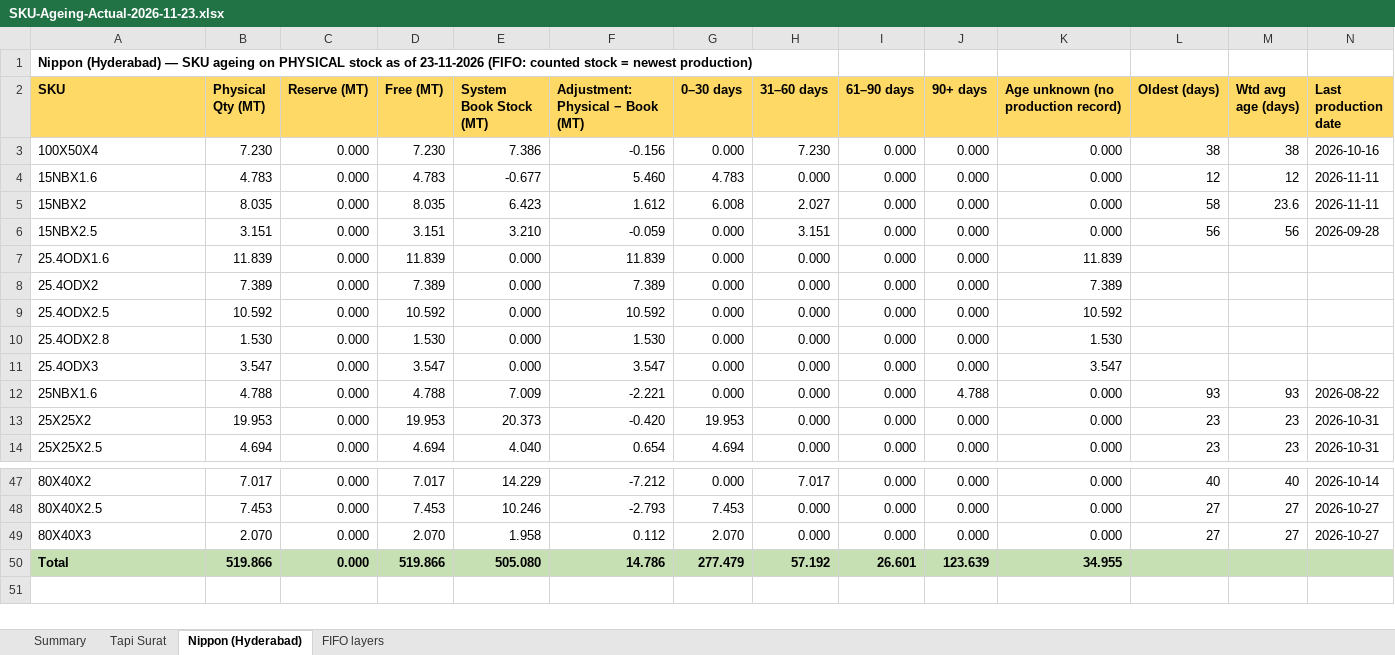
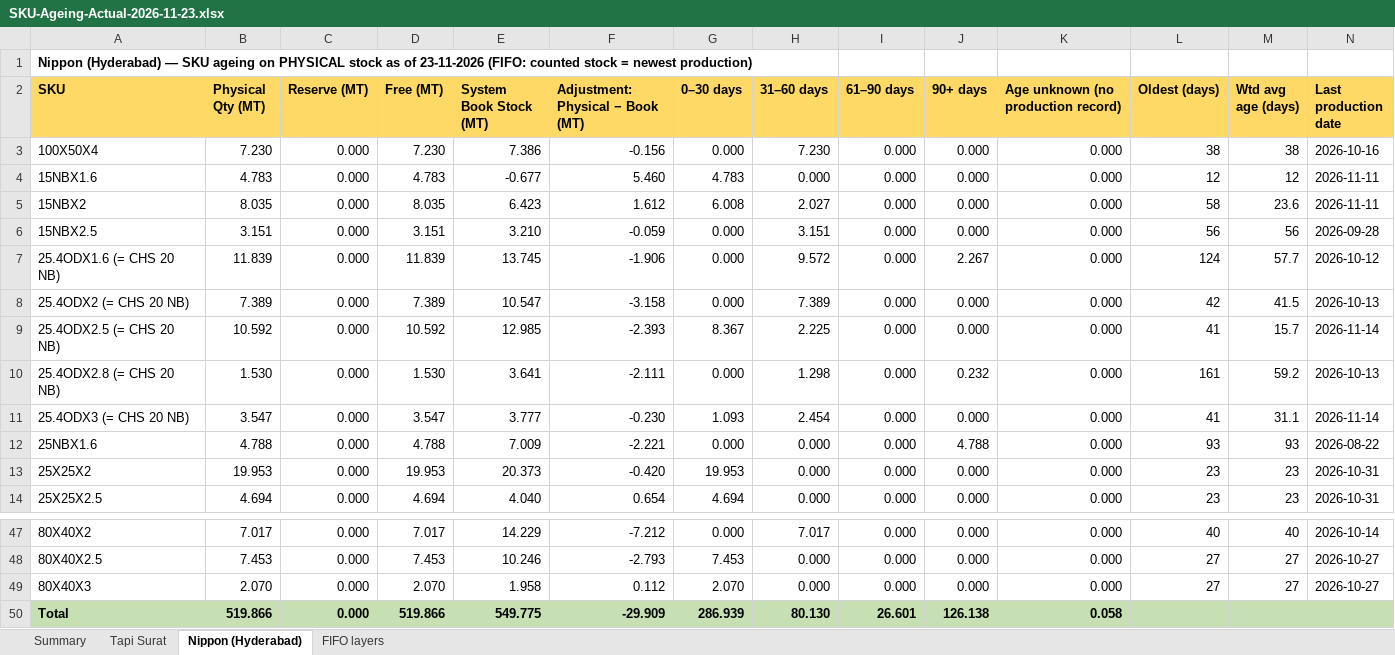
Before and after one commit to PB-TMT-ai/jsw-pipes-inventory, an Excel workbook: reports/SKU-Ageing-Actual-2026-11-23.xlsx, sheet Nippon (Hyderabad), drawn as a sheet; only a part is shown, gaps mark what is left out; values as stored, in another font and other column widths than the file's, no borders; removed rows and columns are numbered as before the commit, all else as after; the diff names each change by its address in the sheet, - before the commit and + after, or states it on an @@ line.

```diff
--- a/reports/SKU-Ageing-Actual-2026-11-23.xlsx (sheet Nippon (Hyderabad))
+++ b/reports/SKU-Ageing-Actual-2026-11-23.xlsx (sheet Nippon (Hyderabad))
-row 7: 25.4ODX1.6 | 11.839 | 0.000 | 11.839 | 0.000 | 11.839 | 0.000 | 0.000 | 0.000 | 0.000 | 11.839
-row 8: 25.4ODX2 | 7.389 | 0.000 | 7.389 | 0.000 | 7.389 | 0.000 | 0.000 | 0.000 | 0.000 | 7.389
-row 9: 25.4ODX2.5 | 10.592 | 0.000 | 10.592 | 0.000 | 10.592 | 0.000 | 0.000 | 0.000 | 0.000 | 10.592
-row 10: 25.4ODX2.8 | 1.530 | 0.000 | 1.530 | 0.000 | 1.530 | 0.000 | 0.000 | 0.000 | 0.000 | 1.530
-row 11: 25.4ODX3 | 3.547 | 0.000 | 3.547 | 0.000 | 3.547 | 0.000 | 0.000 | 0.000 | 0.000 | 3.547
+row 7: 25.4ODX1.6 (= CHS 20 NB) | 11.839 | 0.000 | 11.839 | 13.745 | -1.906 | 0.000 | 9.572 | 0.000 | 2.267 | 0.000 | 124 | 57.7 | 2026-10-12
+row 8: 25.4ODX2 (= CHS 20 NB) | 7.389 | 0.000 | 7.389 | 10.547 | -3.158 | 0.000 | 7.389 | 0.000 | 0.000 | 0.000 | 42 | 41.5 | 2026-10-13
+row 9: 25.4ODX2.5 (= CHS 20 NB) | 10.592 | 0.000 | 10.592 | 12.985 | -2.393 | 8.367 | 2.225 | 0.000 | 0.000 | 0.000 | 41 | 15.7 | 2026-11-14
+row 10: 25.4ODX2.8 (= CHS 20 NB) | 1.530 | 0.000 | 1.530 | 3.641 | -2.111 | 0.000 | 1.298 | 0.000 | 0.232 | 0.000 | 161 | 59.2 | 2026-10-13
+row 11: 25.4ODX3 (= CHS 20 NB) | 3.547 | 0.000 | 3.547 | 3.777 | -0.230 | 1.093 | 2.454 | 0.000 | 0.000 | 0.000 | 41 | 31.1 | 2026-11-14
-E50 (System Book Stock (MT)): 505.080
+E50 (System Book Stock (MT)): 549.775
-F50 (Adjustment: Physical − Book (MT)): 14.786
+F50 (Adjustment: Physical − Book (MT)): -29.909
-G50 (0–30 days): 277.479
+G50 (0–30 days): 286.939
-H50 (31–60 days): 57.192
+H50 (31–60 days): 80.130
-J50 (90+ days): 123.639
+J50 (90+ days): 126.138
-K50: 34.955
+K50: 0.058
```
Also changed, not shown: sheet FIFO layers, sheet Summary, sheet Tapi Surat, 2 other files.
